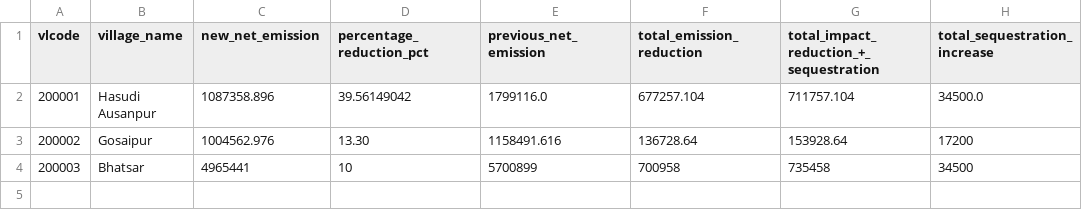
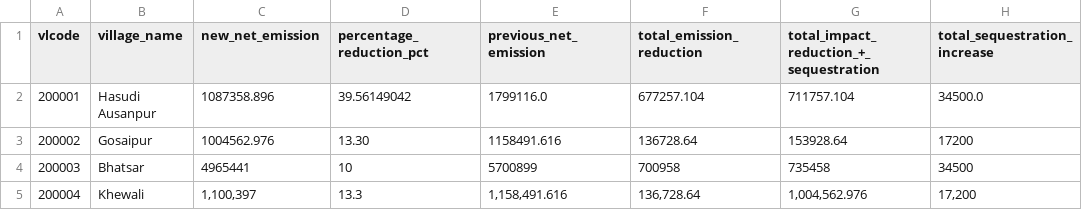
Before and after one commit to anoop1296/carbon, a CSV file: public/Clean2/Carbon_Budget_After_Wide.csv, drawn as a sheet; the diff names each change by its address in the sheet, - before the commit and + after, or states it on an @@ line.

```diff
--- a/public/Clean2/Carbon_Budget_After_Wide.csv
+++ b/public/Clean2/Carbon_Budget_After_Wide.csv
+row 5: 200004 | Khewali | 1,100,397 | 13.3 | 1,158,491.616 | 136,728.64 | 1,004,562.976 | 17,200
```
Also changed, not shown: public/Clean2/Annual_Emissions_Wide.csv, public/Clean2/Carbon_Budget_Before_Wide.csv, 11 other files.
